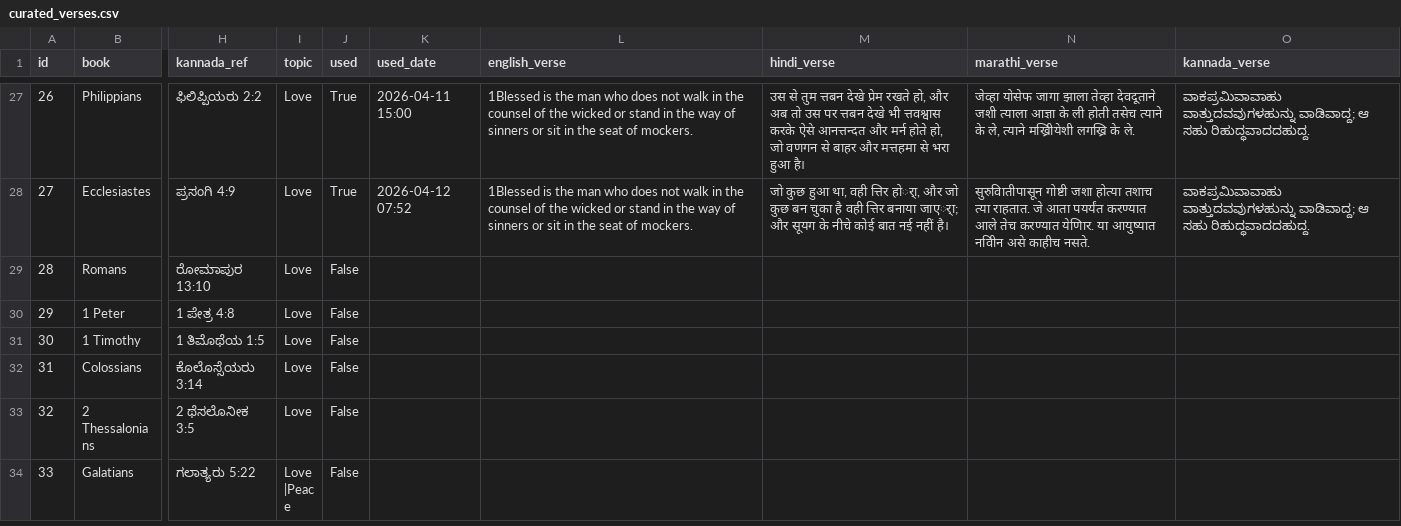
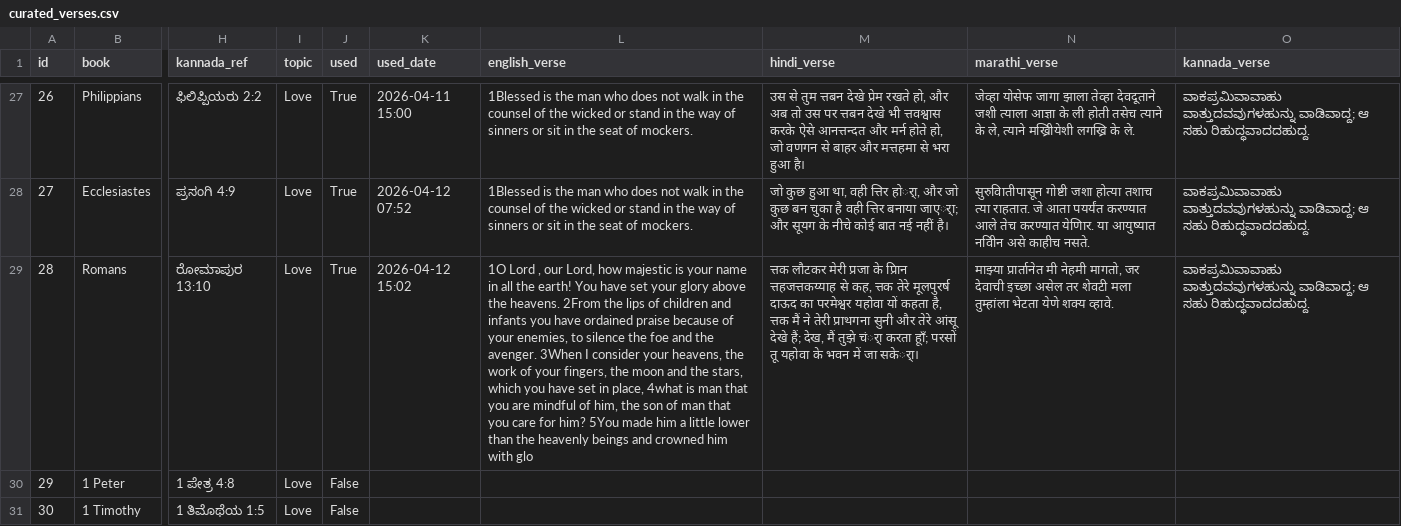
Before and after one commit to nitsuajo13-art/versebloomed, a CSV file: verses/curated_verses.csv, drawn as a sheet; only a part is shown, gaps mark what is left out; the shorter side is filled out with more unchanged rows; the diff names each change by its address in the sheet, - before the commit and + after, or states it on an @@ line.

Commit message:
🌸 evening verse posted — 2026-04-12

```diff
--- a/verses/curated_verses.csv
+++ b/verses/curated_verses.csv
-J29 (used): False
+J29 (used): True
-K29 (used_date): (empty)
+K29 (used_date): 2026-04-12 15:02
-L29 (english_verse): (empty)
+L29 (english_verse): 1O Lord , our Lord, how majestic is your name in all the earth! You have set your glory above the heavens. 2From the lips of children and infants you have ordained praise because of your enemies, to silence the foe and the avenger. 3When I consider your heavens, the work of your fingers, the moon and the stars, which you have set in place, 4what is man that you are mindful of him, the son of man that you care for him? 5You made him a little lower than the heavenly beings and crowned him with glo
-M29 (hindi_verse): (empty)
+M29 (hindi_verse): त्तक लौटकर मेरी प्रजा के प्रिान त्तहजत्तकय्याह से कह, त्तक तेरे मूलपुरर्ष दाऊद का परमेश्वर यहोवा यों कहता है, त्तक मैं ने तेरी प्राथगना सुनी और तेरे आंसू देखे हैं; देख, मैं तुझे चंर्ा करता हूाँ; परसों तू यहोवा के भवन में जा सकेर्ा।
-N29 (marathi_verse): (empty)
+N29 (marathi_verse): माझ्या प्रार्तानेत मी नेहमी मागतो, जर देवाची इच्छा असेल तर शेवटी मला तुम्हांला भेटता येणे शक्य व्हावे.
-O29 (kannada_verse): (empty)
+O29 (kannada_verse): ವಾಕಪ್ರಮಿವಾವಾಹು ವಾತ್ತುದವವುಗಳಹುನ್ನು ವಾಡಿವಾದ್ದ; ಆ ಸಹು ರಿಹುದ್ಧವಾದದಹುದ್ದ.
```
